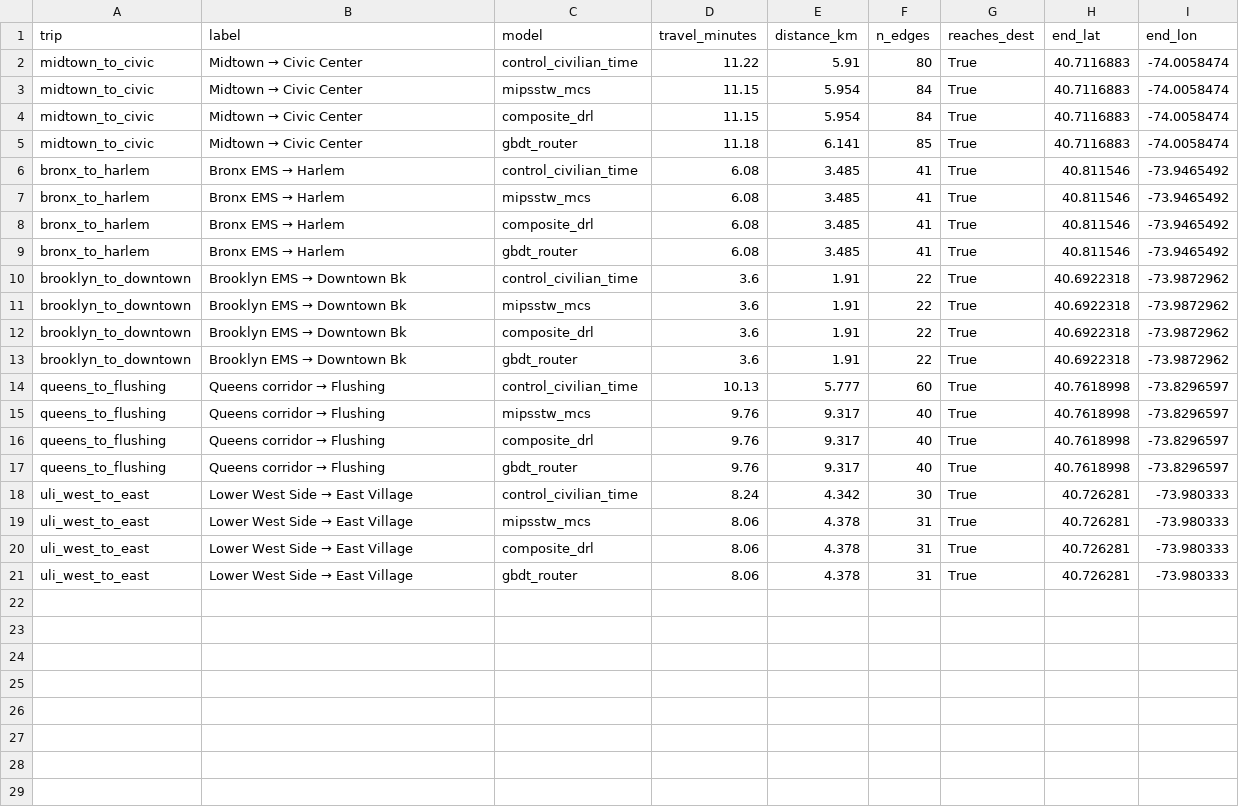
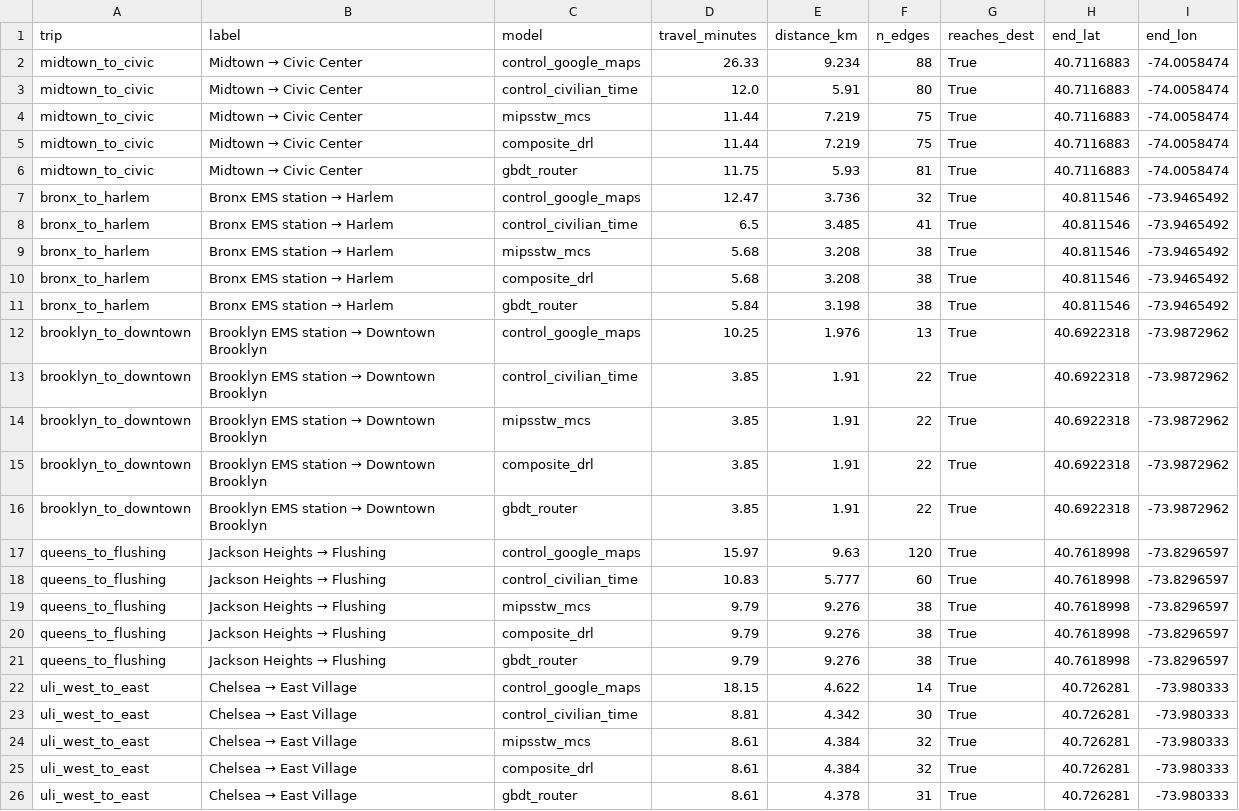
Before and after one commit to 14hydra/EMVRouteOptimization, a CSV file: data/figures/route_models/multi_route_times.csv, drawn as a sheet.

```diff
--- a/data/figures/route_models/multi_route_times.csv
+++ b/data/figures/route_models/multi_route_times.csv
@@ -1,21 +1,26 @@
 trip,label,model,travel_minutes,distance_km,n_edges,reaches_dest,end_lat,end_lon
-midtown_to_civic,Midtown → Civic Center,control_civilian_time,11.22,5.91,80,True,40.7116883,-74.0058474
-midtown_to_civic,Midtown → Civic Center,mipsstw_mcs,11.15,5.954,84,True,40.7116883,-74.0058474
-midtown_to_civic,Midtown → Civic Center,composite_drl,11.15,5.954,84,True,40.7116883,-74.0058474
-midtown_to_civic,Midtown → Civic Center,gbdt_router,11.18,6.141,85,True,40.7116883,-74.0058474
-bronx_to_harlem,Bronx EMS → Harlem,control_civilian_time,6.08,3.485,41,True,40.811546,-73.9465492
-bronx_to_harlem,Bronx EMS → Harlem,mipsstw_mcs,6.08,3.485,41,True,40.811546,-73.9465492
-bronx_to_harlem,Bronx EMS → Harlem,composite_drl,6.08,3.485,41,True,40.811546,-73.9465492
-bronx_to_harlem,Bronx EMS → Harlem,gbdt_router,6.08,3.485,41,True,40.811546,-73.9465492
-brooklyn_to_downtown,Brooklyn EMS → Downtown Bk,control_civilian_time,3.6,1.91,22,True,40.6922318,-73.9872962
-brooklyn_to_downtown,Brooklyn EMS → Downtown Bk,mipsstw_mcs,3.6,1.91,22,True,40.6922318,-73.9872962
-brooklyn_to_downtown,Brooklyn EMS → Downtown Bk,composite_drl,3.6,1.91,22,True,40.6922318,-73.9872962
-brooklyn_to_downtown,Brooklyn EMS → Downtown Bk,gbdt_router,3.6,1.91,22,True,40.6922318,-73.9872962
-queens_to_flushing,Queens corridor → Flushing,control_civilian_time,10.13,5.777,60,True,40.7618998,-73.8296597
-queens_to_flushing,Queens corridor → Flushing,mipsstw_mcs,9.76,9.317,40,True,40.7618998,-73.8296597
-queens_to_flushing,Queens corridor → Flushing,composite_drl,9.76,9.317,40,True,40.7618998,-73.8296597
-queens_to_flushing,Queens corridor → Flushing,gbdt_router,9.76,9.317,40,True,40.7618998,-73.8296597
-uli_west_to_east,Lower West Side → East Village,control_civilian_time,8.24,4.342,30,True,40.726281,-73.980333
-uli_west_to_east,Lower West Side → East Village,mipsstw_mcs,8.06,4.378,31,True,40.726281,-73.980333
-uli_west_to_east,Lower West Side → East Village,composite_drl,8.06,4.378,31,True,40.726281,-73.980333
-uli_west_to_east,Lower West Side → East Village,gbdt_router,8.06,4.378,31,True,40.726281,-73.980333
+midtown_to_civic,Midtown → Civic Center,control_google_maps,26.33,9.234,88,True,40.7116883,-74.0058474
+midtown_to_civic,Midtown → Civic Center,control_civilian_time,12.0,5.91,80,True,40.7116883,-74.0058474
+midtown_to_civic,Midtown → Civic Center,mipsstw_mcs,11.44,7.219,75,True,40.7116883,-74.0058474
+midtown_to_civic,Midtown → Civic Center,composite_drl,11.44,7.219,75,True,40.7116883,-74.0058474
+midtown_to_civic,Midtown → Civic Center,gbdt_router,11.75,5.93,81,True,40.7116883,-74.0058474
+bronx_to_harlem,Bronx EMS station → Harlem,control_google_maps,12.47,3.736,32,True,40.811546,-73.9465492
+bronx_to_harlem,Bronx EMS station → Harlem,control_civilian_time,6.5,3.485,41,True,40.811546,-73.9465492
+bronx_to_harlem,Bronx EMS station → Harlem,mipsstw_mcs,5.68,3.208,38,True,40.811546,-73.9465492
+bronx_to_harlem,Bronx EMS station → Harlem,composite_drl,5.68,3.208,38,True,40.811546,-73.9465492
+bronx_to_harlem,Bronx EMS station → Harlem,gbdt_router,5.84,3.198,38,True,40.811546,-73.9465492
+brooklyn_to_downtown,Brooklyn EMS station → Downtown Brooklyn,control_google_maps,10.25,1.976,13,True,40.6922318,-73.9872962
+brooklyn_to_downtown,Brooklyn EMS station → Downtown Brooklyn,control_civilian_time,3.85,1.91,22,True,40.6922318,-73.9872962
+brooklyn_to_downtown,Brooklyn EMS station → Downtown Brooklyn,mipsstw_mcs,3.85,1.91,22,True,40.6922318,-73.9872962
+brooklyn_to_downtown,Brooklyn EMS station → Downtown Brooklyn,composite_drl,3.85,1.91,22,True,40.6922318,-73.9872962
+brooklyn_to_downtown,Brooklyn EMS station → Downtown Brooklyn,gbdt_router,3.85,1.91,22,True,40.6922318,-73.9872962
+queens_to_flushing,Jackson Heights → Flushing,control_google_maps,15.97,9.63,120,True,40.7618998,-73.8296597
+queens_to_flushing,Jackson Heights → Flushing,control_civilian_time,10.83,5.777,60,True,40.7618998,-73.8296597
+queens_to_flushing,Jackson Heights → Flushing,mipsstw_mcs,9.79,9.276,38,True,40.7618998,-73.8296597
+queens_to_flushing,Jackson Heights → Flushing,composite_drl,9.79,9.276,38,True,40.7618998,-73.8296597
+queens_to_flushing,Jackson Heights → Flushing,gbdt_router,9.79,9.276,38,True,40.7618998,-73.8296597
+uli_west_to_east,Chelsea → East Village,control_google_maps,18.15,4.622,14,True,40.726281,-73.980333
+uli_west_to_east,Chelsea → East Village,control_civilian_time,8.81,4.342,30,True,40.726281,-73.980333
+uli_west_to_east,Chelsea → East Village,mipsstw_mcs,8.61,4.384,32,True,40.726281,-73.980333
+uli_west_to_east,Chelsea → East Village,composite_drl,8.61,4.384,32,True,40.726281,-73.980333
+uli_west_to_east,Chelsea → East Village,gbdt_router,8.61,4.378,31,True,40.726281,-73.980333
```
Also changed, not shown: data/figures/route_models/condition_route_map_times.csv, data/figures/route_models/row_wins.csv, 9 other files.
